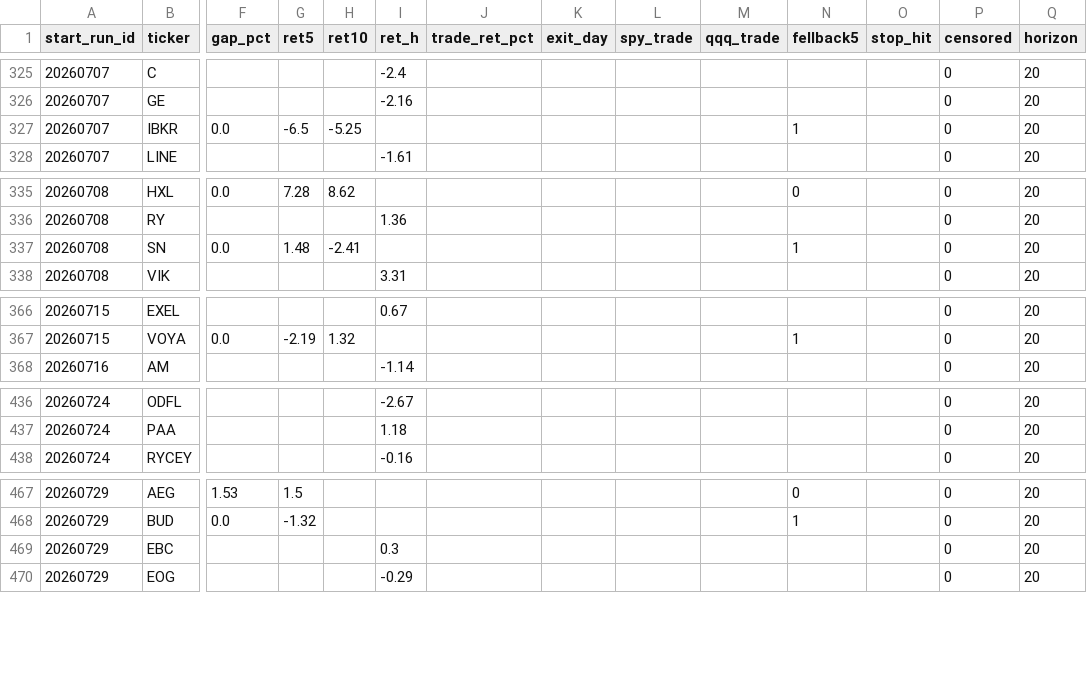
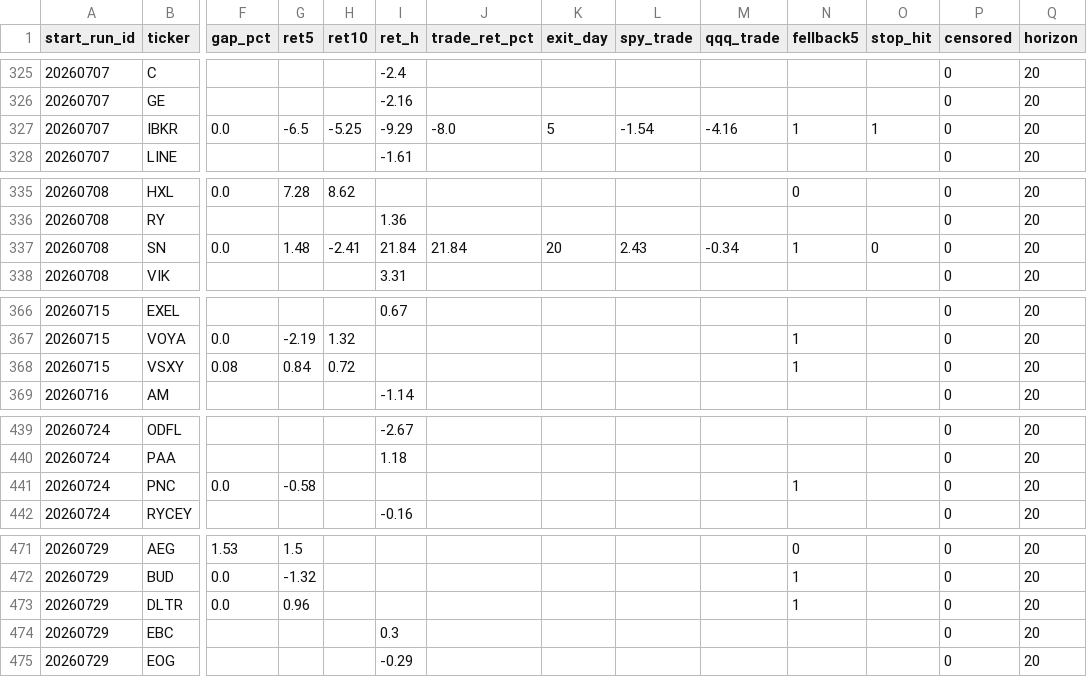
Before and after one commit to mthli/skills, a CSV file: base-breakout-scan/state/outcomes.csv, drawn as a sheet; only a part is shown, gaps mark what is left out; rows hold the shown columns only; the diff covers the shown part only; the diff names each change by its address in the sheet, - before the commit and + after, or states it on an @@ line.

```diff
--- a/base-breakout-scan/state/outcomes.csv
+++ b/base-breakout-scan/state/outcomes.csv
-I327 (ret_h): (empty)
+I327 (ret_h): -9.29
-J327 (trade_ret_pct): (empty)
+J327 (trade_ret_pct): -8.0
-K327 (exit_day): (empty)
+K327 (exit_day): 5
-L327 (spy_trade): (empty)
+L327 (spy_trade): -1.54
-M327 (qqq_trade): (empty)
+M327 (qqq_trade): -4.16
-O327 (stop_hit): (empty)
+O327 (stop_hit): 1
-I337 (ret_h): (empty)
+I337 (ret_h): 21.84
-J337 (trade_ret_pct): (empty)
+J337 (trade_ret_pct): 21.84
-K337 (exit_day): (empty)
+K337 (exit_day): 20
-L337 (spy_trade): (empty)
+L337 (spy_trade): 2.43
-M337 (qqq_trade): (empty)
+M337 (qqq_trade): -0.34
-O337 (stop_hit): (empty)
+O337 (stop_hit): 0
+row 368: 20260715 | VSXY | 0.08 | 0.84 | 0.72 |  |  |  |  |  | 1 |  | 0 | 20
+row 441: 20260724 | PNC | 0.0 | -0.58 |  |  |  |  |  |  | 1 |  | 0 | 20
+row 473: 20260729 | DLTR | 0.0 | 0.96 |  |  |  |  |  |  | 1 |  | 0 | 20
```
Also changed, not shown: 8 added rows and 12 edited cells elsewhere in this file, mean-reversion-scan/state/history.csv, mean-reversion-scan/state/outcomes.csv, 9 other files.
